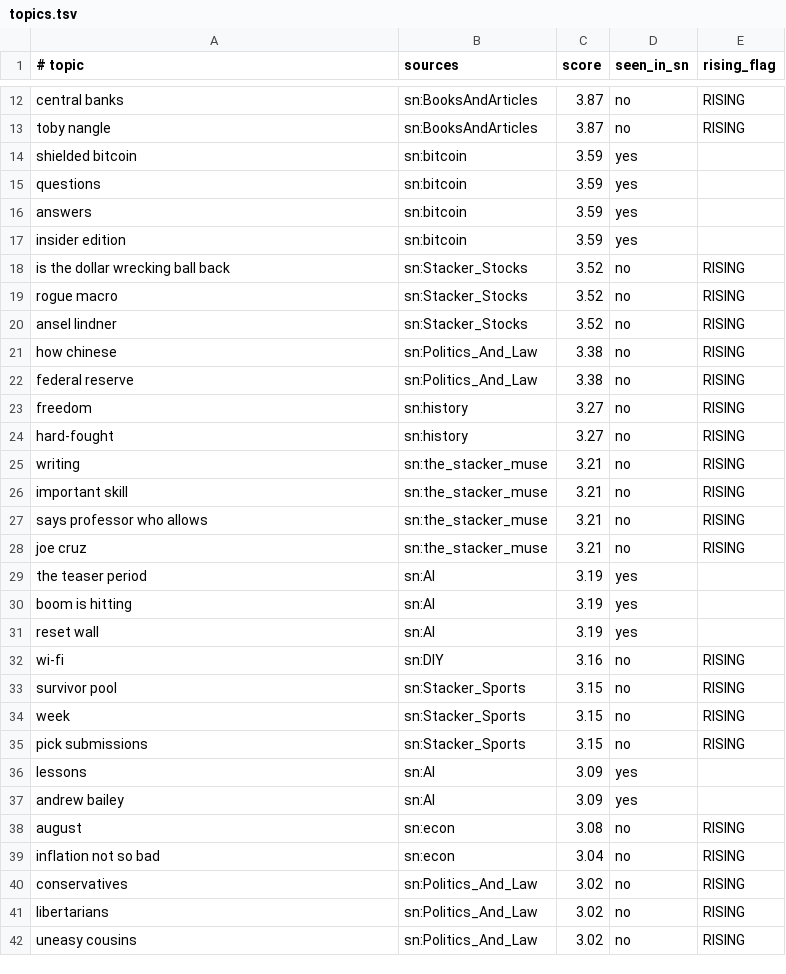
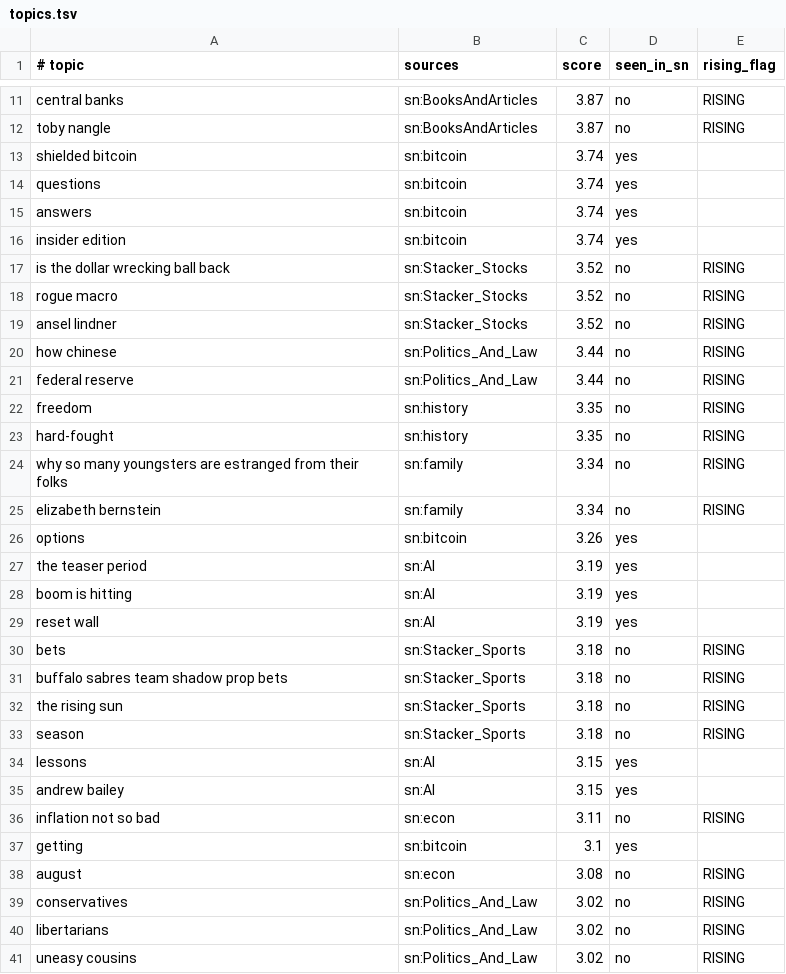
Before and after one commit to amirarnol/sn-monetization-runtime, a TSV file: data/trending/topics.tsv, drawn as a sheet; only a part is shown, gaps mark what is left out; the diff covers the shown part only.

```diff
--- a/data/trending/topics.tsv
+++ b/data/trending/topics.tsv
@@ -13,6 +12,6 @@ central banks	sn:BooksAndArticles	3.87	no	RISING
 toby nangle	sn:BooksAndArticles	3.87	no	RISING
-shielded bitcoin	sn:bitcoin	3.59	yes	
-questions	sn:bitcoin	3.59	yes	
-answers	sn:bitcoin	3.59	yes	
-insider edition	sn:bitcoin	3.59	yes	
+shielded bitcoin	sn:bitcoin	3.74	yes	
+questions	sn:bitcoin	3.74	yes	
+answers	sn:bitcoin	3.74	yes	
+insider edition	sn:bitcoin	3.74	yes	
 is the dollar wrecking ball back	sn:Stacker_Stocks	3.52	no	RISING
@@ -20,10 +19,9 @@ rogue macro	sn:Stacker_Stocks	3.52	no	RISING
 ansel lindner	sn:Stacker_Stocks	3.52	no	RISING
-how chinese	sn:Politics_And_Law	3.38	no	RISING
-federal reserve	sn:Politics_And_Law	3.38	no	RISING
-freedom	sn:history	3.27	no	RISING
-hard-fought	sn:history	3.27	no	RISING
-writing	sn:the_stacker_muse	3.21	no	RISING
-important skill	sn:the_stacker_muse	3.21	no	RISING
-says professor who allows	sn:the_stacker_muse	3.21	no	RISING
-joe cruz	sn:the_stacker_muse	3.21	no	RISING
+how chinese	sn:Politics_And_Law	3.44	no	RISING
+federal reserve	sn:Politics_And_Law	3.44	no	RISING
+freedom	sn:history	3.35	no	RISING
+hard-fought	sn:history	3.35	no	RISING
+why so many youngsters are estranged from their folks	sn:family	3.34	no	RISING
+elizabeth bernstein	sn:family	3.34	no	RISING
+options	sn:bitcoin	3.26	yes	
 the teaser period	sn:AI	3.19	yes	
@@ -31,10 +29,11 @@ boom is hitting	sn:AI	3.19	yes
 reset wall	sn:AI	3.19	yes	
-wi-fi	sn:DIY	3.16	no	RISING
-survivor pool	sn:Stacker_Sports	3.15	no	RISING
-week	sn:Stacker_Sports	3.15	no	RISING
-pick submissions	sn:Stacker_Sports	3.15	no	RISING
-lessons	sn:AI	3.09	yes	
-andrew bailey	sn:AI	3.09	yes	
+bets	sn:Stacker_Sports	3.18	no	RISING
+buffalo sabres team shadow prop bets	sn:Stacker_Sports	3.18	no	RISING
+the rising sun	sn:Stacker_Sports	3.18	no	RISING
+season	sn:Stacker_Sports	3.18	no	RISING
+lessons	sn:AI	3.15	yes	
+andrew bailey	sn:AI	3.15	yes	
+inflation not so bad	sn:econ	3.11	no	RISING
+getting	sn:bitcoin	3.1	yes	
 august	sn:econ	3.08	no	RISING
-inflation not so bad	sn:econ	3.04	no	RISING
 conservatives	sn:Politics_And_Law	3.02	no	RISING
```
Also changed, not shown: 2 added rows, 2 removed rows and 4 edited cells elsewhere in this file.
